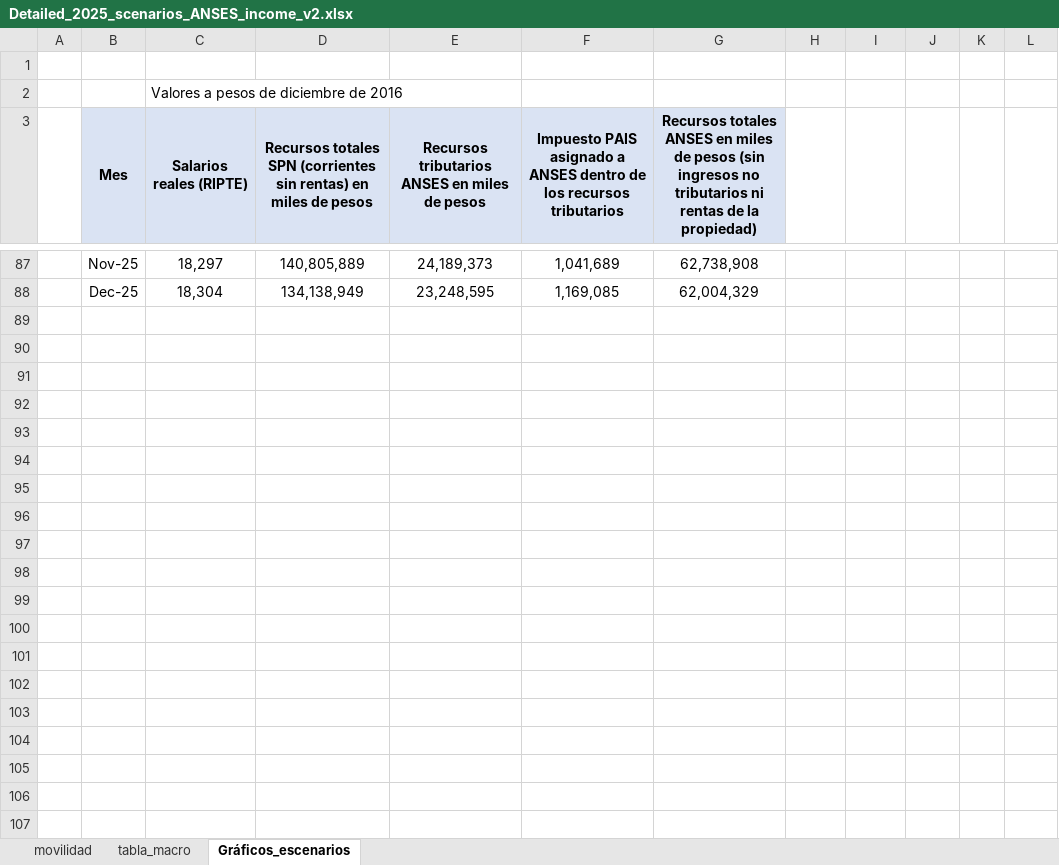
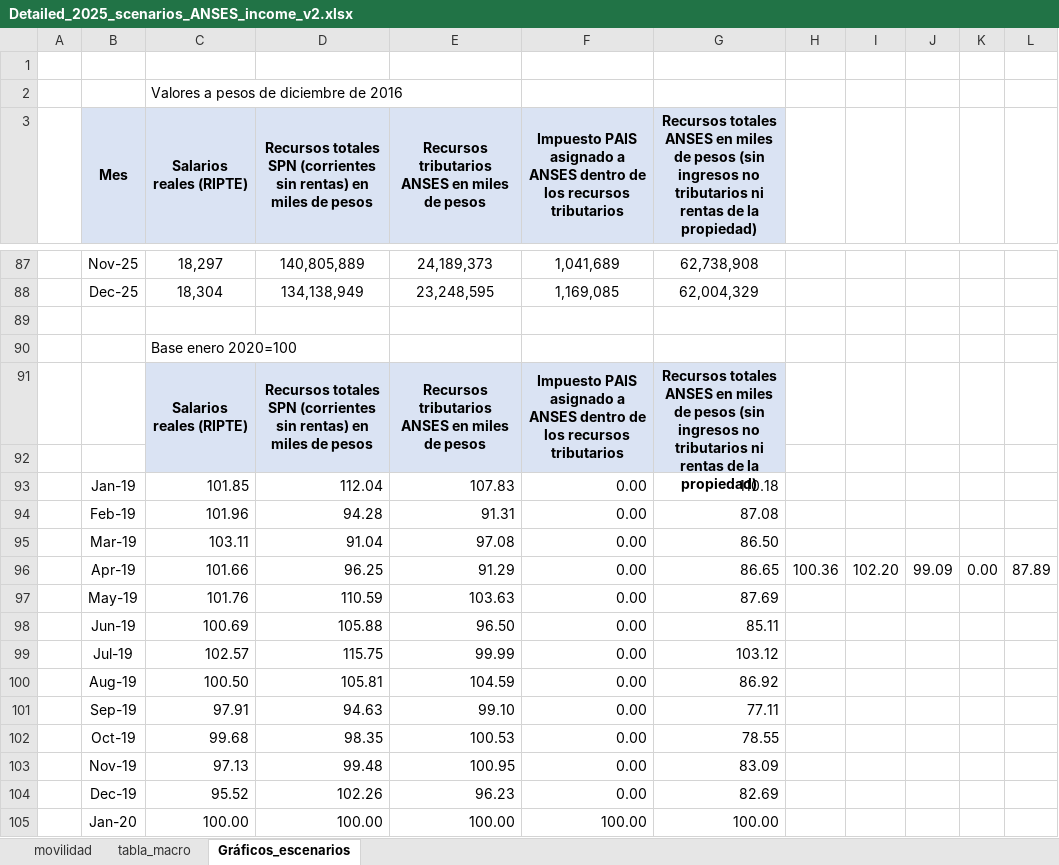
Before and after one commit to leonardo-calcagno/MISSAR, an Excel workbook: Excel_files_for_MISSAR/Prospective_scenarios/2014_q4_start/Detailed_2025_scenarios_ANSES_income_v2.xlsx, sheet Gráficos_escenarios, drawn as a sheet; only a part is shown, gaps mark what is left out; values as stored, in another font and other column widths than the file's, no borders; charts and pictures not drawn; the diff covers the shown part only; the diff names each change by its address in the sheet, - before the commit and + after, or states it on an @@ line.

Commit message:
Import second quarter of 2020 EPHc; new mobility with square root of fiscal income evolution

```diff
--- a/Excel_files_for_MISSAR/Prospective_scenarios/2014_q4_start/Detailed_2025_scenarios_ANSES_income_v2.xlsx (sheet Gráficos_escenarios)
+++ b/Excel_files_for_MISSAR/Prospective_scenarios/2014_q4_start/Detailed_2025_scenarios_ANSES_income_v2.xlsx (sheet Gráficos_escenarios)
+row 89: (empty)
+row 90:  |  | Base enero 2020=100
+row 91:  |  | Salarios reales (RIPTE) | Recursos totales SPN (corrientes sin rentas) en miles de pesos | Recursos tributarios ANSES en miles de pesos | Impuesto PAIS asignado a ANSES dentro de los recursos tributarios | Recursos totales ANSES en miles de pesos (sin ingresos no tributarios ni rentas de la propiedad)
+row 92: (empty)
+row 93:  | Jan-19 | 101.85 | 112.04 | 107.83 | 0.00 | 110.18
+row 94:  | Feb-19 | 101.96 | 94.28 | 91.31 | 0.00 | 87.08
+row 95:  | Mar-19 | 103.11 | 91.04 | 97.08 | 0.00 | 86.50
+row 96:  | Apr-19 | 101.66 | 96.25 | 91.29 | 0.00 | 86.65 | 100.36 | 102.20 | 99.09 | 0.00 | 87.89
+row 97:  | May-19 | 101.76 | 110.59 | 103.63 | 0.00 | 87.69
+row 98:  | Jun-19 | 100.69 | 105.88 | 96.50 | 0.00 | 85.11
+row 99:  | Jul-19 | 102.57 | 115.75 | 99.99 | 0.00 | 103.12
+row 100:  | Aug-19 | 100.50 | 105.81 | 104.59 | 0.00 | 86.92
+row 101:  | Sep-19 | 97.91 | 94.63 | 99.10 | 0.00 | 77.11
+row 102:  | Oct-19 | 99.68 | 98.35 | 100.53 | 0.00 | 78.55
+row 103:  | Nov-19 | 97.13 | 99.48 | 100.95 | 0.00 | 83.09
+row 104:  | Dec-19 | 95.52 | 102.26 | 96.23 | 0.00 | 82.69
+row 105:  | Jan-20 | 100.00 | 100.00 | 100.00 | 100.00 | 100.00
```
Also changed, not shown: 71 added rows elsewhere in this sheet, sheet movilidad, formulas that keep their value, charts or pictures, 3 other files.
